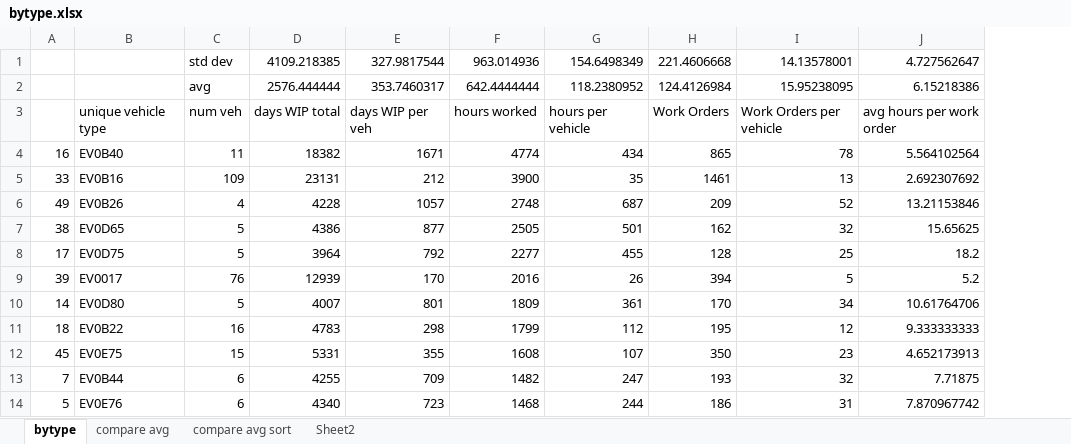
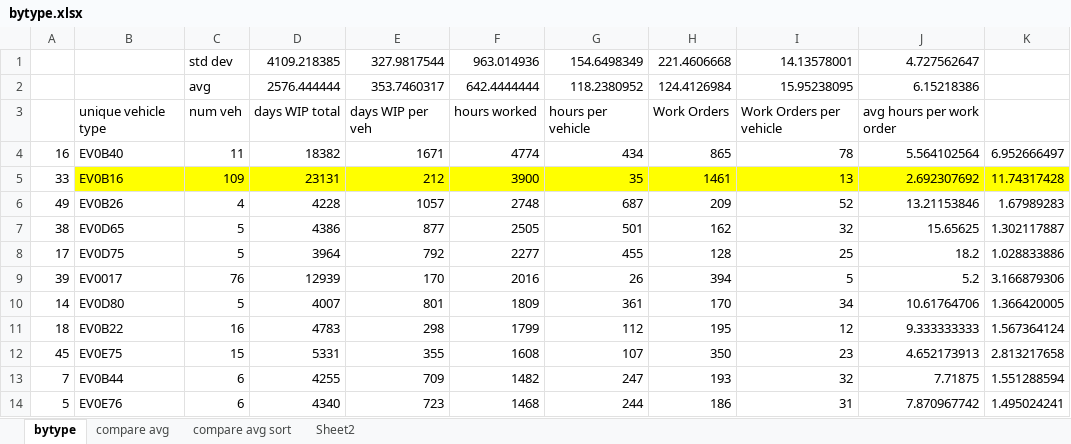
Before and after one commit to albud187/Data-Analytics-DRMIS-SAP-Production, an Excel workbook: bytype.xlsx, sheet bytype, drawn as a sheet; only a part is shown; values as stored, in another font and other column widths than the file's, no borders; the diff names each change by its address in the sheet, - before the commit and + after, or states it on an @@ line.

```diff
--- a/bytype.xlsx (sheet bytype)
+++ b/bytype.xlsx (sheet bytype)
+column K, rows 4-14: 6.952666497 | 11.74317428 | 1.67989283 | 1.302117887 | 1.028833886 | 3.166879306 | 1.366420005 | 1.567364124 | 2.813217658 | 1.551288594 | 1.495024241
-B5:J5 fill: none
+B5:J5 fill: #FFFF00
```
Also changed, not shown: 1 other file.
